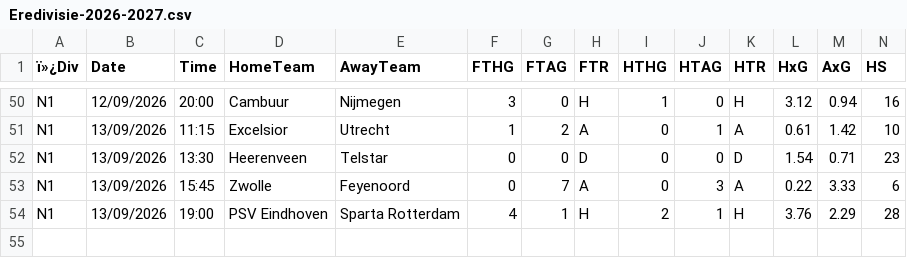
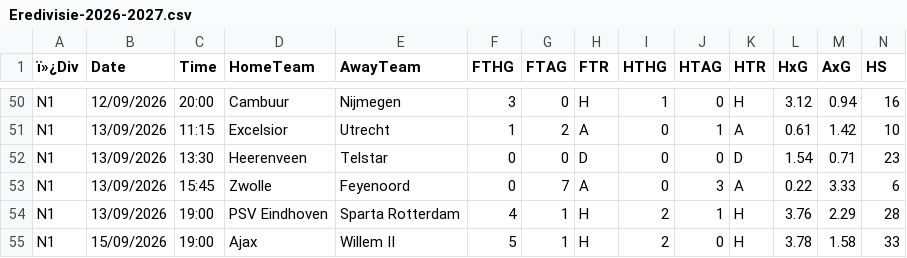
Before and after one commit to Dudusola/tete, a CSV file: data/historical/Eredivisie-2026-2027.csv, drawn as a sheet; only a part is shown, gaps mark what is left out; rows hold the shown columns only; the diff names each change by its address in the sheet, - before the commit and + after, or states it on an @@ line.

```diff
--- a/data/historical/Eredivisie-2026-2027.csv
+++ b/data/historical/Eredivisie-2026-2027.csv
+row 55: N1 | 15/09/2026 | 19:00 | Ajax | Willem II | 5 | 1 | H | 2 | 0 | H | 3.78 | 1.58 | 33
```
Also changed, not shown: data/historical/Championship-2026-2027.csv, data/historical/EFL League1-2026-2027.csv, 9 other files.
